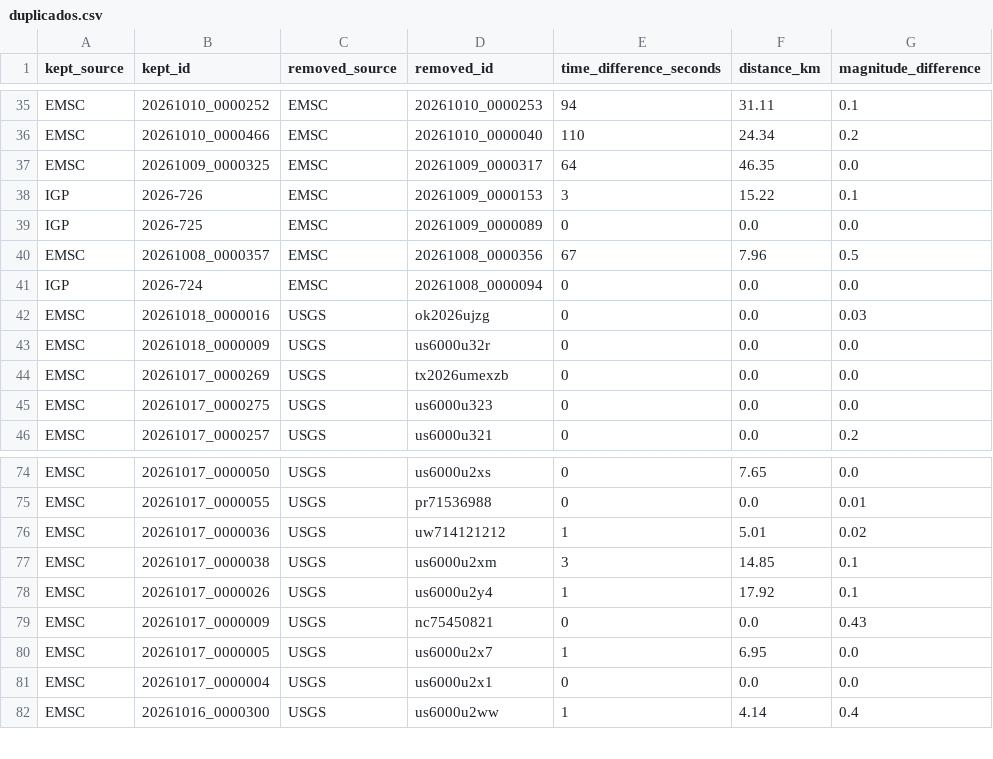
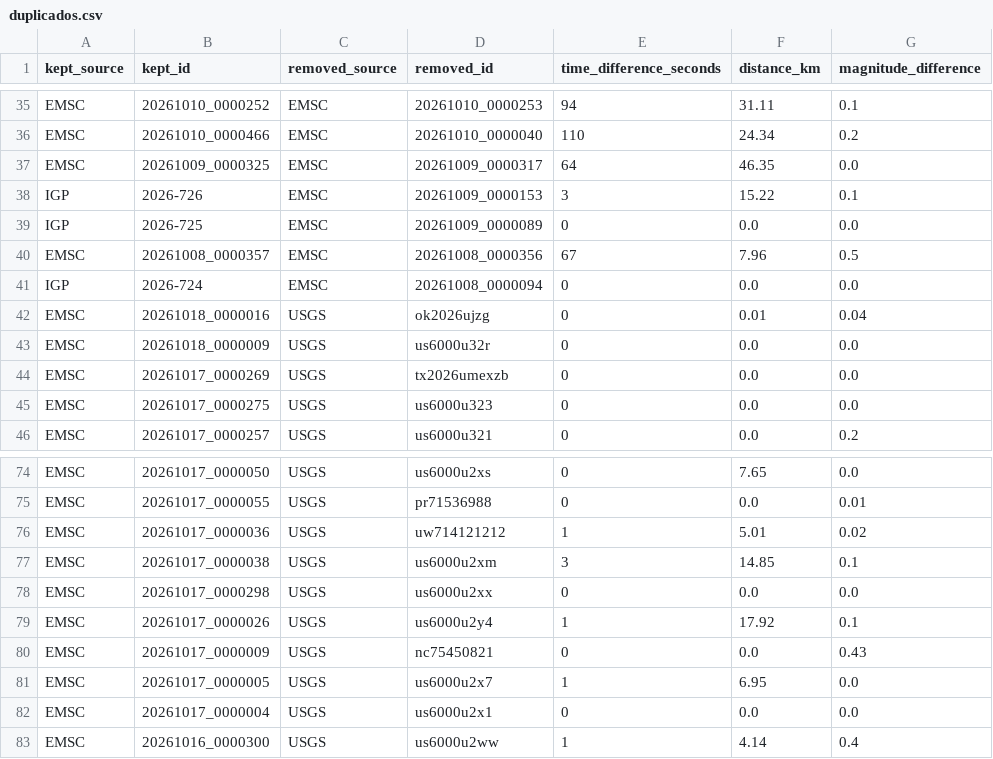
Before and after one commit to jcparodi-hue/earthquake3d-igp, a CSV file: docs/duplicados.csv, drawn as a sheet; only a part is shown, gaps mark what is left out.

```diff
--- a/docs/duplicados.csv
+++ b/docs/duplicados.csv
@@ -41,3 +41,3 @@ EMSC,20261008_0000357,EMSC,20261008_0000356,67,7.96,0.5
 IGP,2026-724,EMSC,20261008_0000094,0,0.0,0.0
-EMSC,20261018_0000016,USGS,ok2026ujzg,0,0.0,0.03
+EMSC,20261018_0000016,USGS,ok2026ujzg,0,0.01,0.04
 EMSC,20261018_0000009,USGS,us6000u32r,0,0.0,0.0
@@ -77,2 +77,3 @@ EMSC,20261017_0000036,USGS,uw714121212,1,5.01,0.02
 EMSC,20261017_0000038,USGS,us6000u2xm,3,14.85,0.1
+EMSC,20261017_0000298,USGS,us6000u2xx,0,0.0,0.0
 EMSC,20261017_0000026,USGS,us6000u2y4,1,17.92,0.1
```
Also changed, not shown: docs/historial_actualizaciones.csv, docs/igp_7dias_eq3d.csv, 5 other files.
